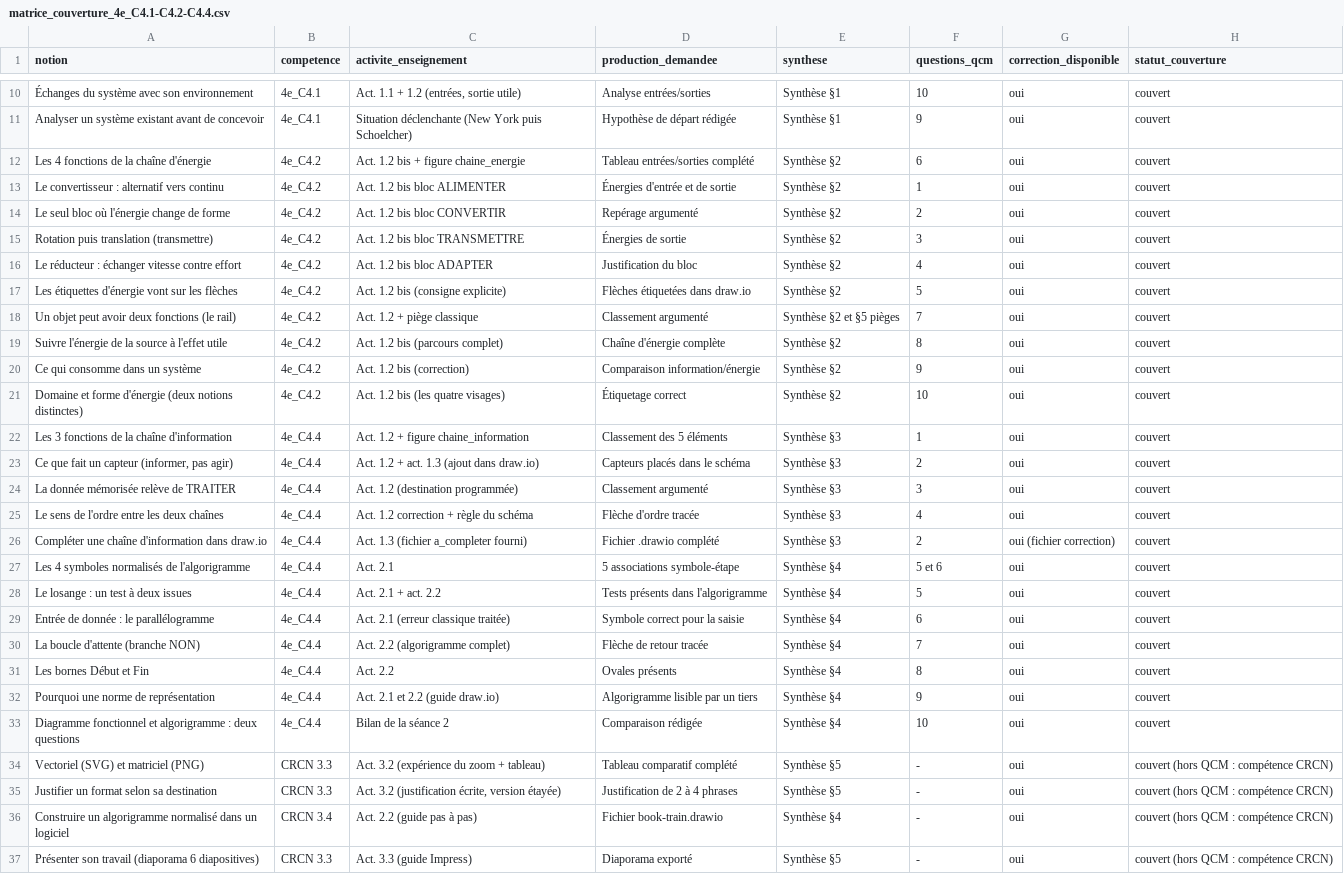
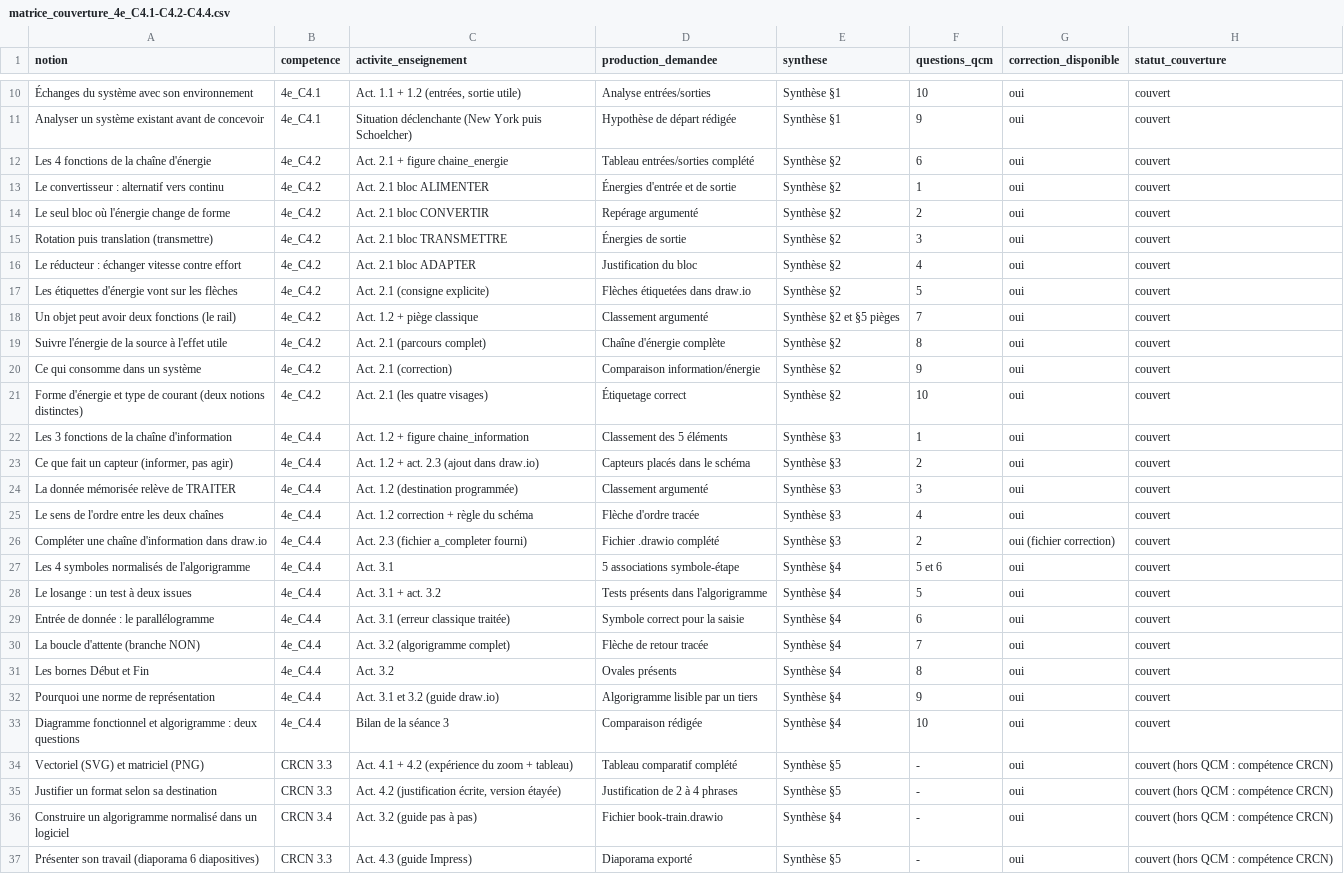
Before and after one commit to PLL-process/en-ligne-pour-le-cycle-4, a CSV file: theme-2-structure-fonctionnement-comportement/C4-decrire-et-caracteriser-lorganisation/4e/4e_C4.1_book-train/matrice_couverture_4e_C4.1-C4.2-C4.4.csv, drawn as a sheet; only a part is shown, gaps mark what is left out; the diff covers the shown part only; the diff names each change by its address in the sheet, - before the commit and + after, or states it on an @@ line.

```diff
--- a/theme-2-structure-fonctionnement-comportement/C4-decrire-et-caracteriser-lorganisation/4e/4e_C4.1_book-train/matrice_couverture_4e_C4.1-C4.2-C4.4.csv
+++ b/theme-2-structure-fonctionnement-comportement/C4-decrire-et-caracteriser-lorganisation/4e/4e_C4.1_book-train/matrice_couverture_4e_C4.1-C4.2-C4.4.csv
-C12 (activite_enseignement): Act. 1.2 bis + figure chaine_energie
+C12 (activite_enseignement): Act. 2.1 + figure chaine_energie
-C13 (activite_enseignement): Act. 1.2 bis bloc ALIMENTER
+C13 (activite_enseignement): Act. 2.1 bloc ALIMENTER
-C14 (activite_enseignement): Act. 1.2 bis bloc CONVERTIR
+C14 (activite_enseignement): Act. 2.1 bloc CONVERTIR
-C15 (activite_enseignement): Act. 1.2 bis bloc TRANSMETTRE
+C15 (activite_enseignement): Act. 2.1 bloc TRANSMETTRE
-C16 (activite_enseignement): Act. 1.2 bis bloc ADAPTER
+C16 (activite_enseignement): Act. 2.1 bloc ADAPTER
-C17 (activite_enseignement): Act. 1.2 bis (consigne explicite)
+C17 (activite_enseignement): Act. 2.1 (consigne explicite)
-C19 (activite_enseignement): Act. 1.2 bis (parcours complet)
+C19 (activite_enseignement): Act. 2.1 (parcours complet)
-C20 (activite_enseignement): Act. 1.2 bis (correction)
+C20 (activite_enseignement): Act. 2.1 (correction)
-A21 (notion): Domaine et forme d'énergie (deux notions…
+A21 (notion): Forme d'énergie et type de courant (deux notions…
-C21 (activite_enseignement): Act. 1.2 bis (les quatre visages)
+C21 (activite_enseignement): Act. 2.1 (les quatre visages)
-C23 (activite_enseignement): Act. 1.2 + act. 1.3 (ajout dans draw.io)
+C23 (activite_enseignement): Act. 1.2 + act. 2.3 (ajout dans draw.io)
-C26 (activite_enseignement): Act. 1.3 (fichier a_completer fourni)
+C26 (activite_enseignement): Act. 2.3 (fichier a_completer fourni)
-C27 (activite_enseignement): Act. 2.1
+C27 (activite_enseignement): Act. 3.1
-C28 (activite_enseignement): Act. 2.1 + act. 2.2
+C28 (activite_enseignement): Act. 3.1 + act. 3.2
-C29 (activite_enseignement): Act. 2.1 (erreur classique traitée)
+C29 (activite_enseignement): Act. 3.1 (erreur classique traitée)
-C30 (activite_enseignement): Act. 2.2 (algorigramme complet)
+C30 (activite_enseignement): Act. 3.2 (algorigramme complet)
-C31 (activite_enseignement): Act. 2.2
+C31 (activite_enseignement): Act. 3.2
-C32 (activite_enseignement): Act. 2.1 et 2.2 (guide draw.io)
+C32 (activite_enseignement): Act. 3.1 et 3.2 (guide draw.io)
-C33 (activite_enseignement): Bilan de la séance 2
+C33 (activite_enseignement): Bilan de la séance 3
-C34 (activite_enseignement): Act. 3.2 (expérience du zoom + tableau)
+C34 (activite_enseignement): Act. 4.1 + 4.2 (expérience du zoom + tableau)
-C35 (activite_enseignement): Act. 3.2 (justification écrite,…
+C35 (activite_enseignement): Act. 4.2 (justification écrite,…
-C36 (activite_enseignement): Act. 2.2 (guide pas à pas)
+C36 (activite_enseignement): Act. 3.2 (guide pas à pas)
-C37 (activite_enseignement): Act. 3.3 (guide Impress)
+C37 (activite_enseignement): Act. 4.3 (guide Impress)
```
Also changed, not shown: 2 edited cells elsewhere in this file, 17 other files.
